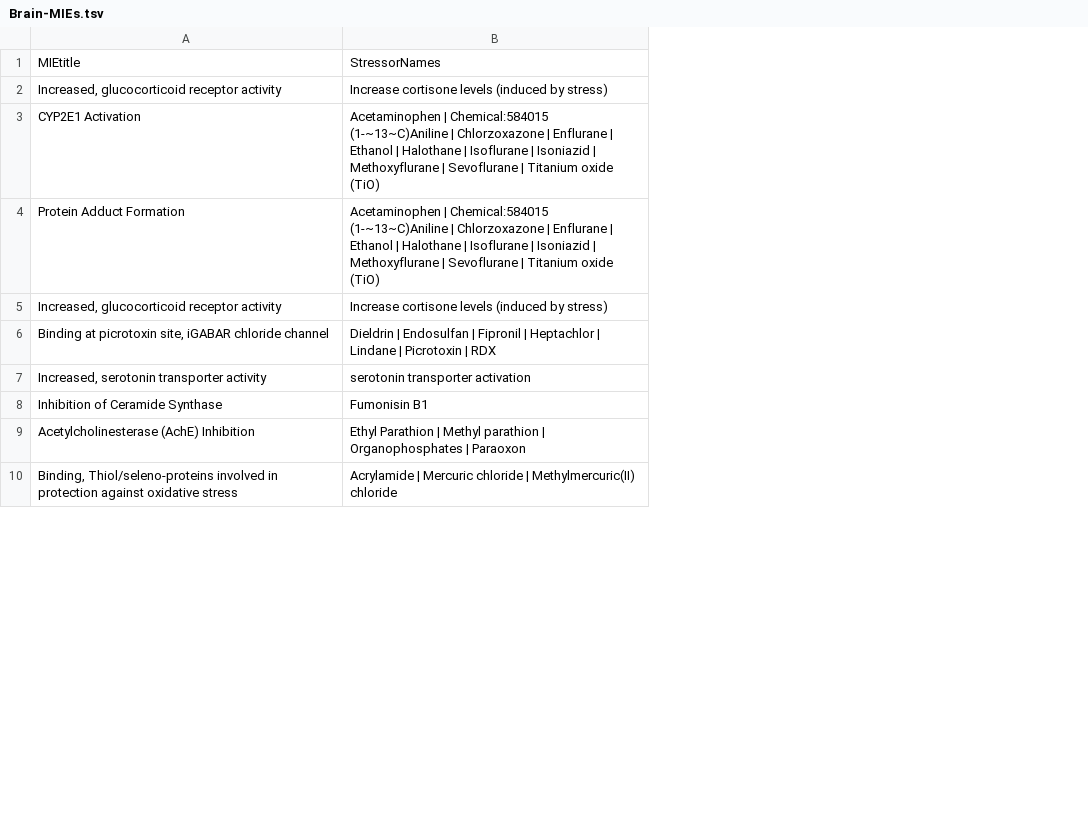
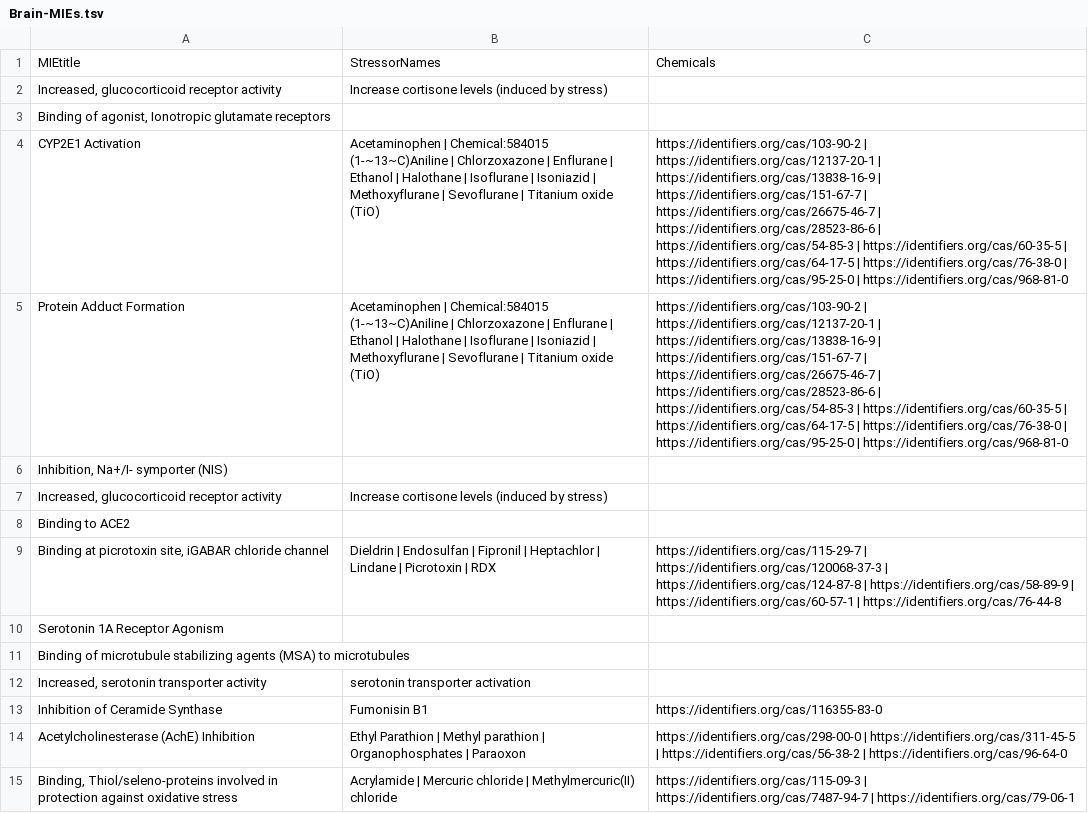
Before and after one commit to TXG-MAP/AOP-Networks, a TSV file: output/Brain-MIEs.tsv, drawn as a sheet; only a part is shown; addresses are those after the commit; the diff covers the shown part only; the diff names each change by its address in the sheet, - before the commit and + after, or states it on an @@ line.

Commit message:
added chemical identifiers

```diff
--- a/output/Brain-MIEs.tsv
+++ b/output/Brain-MIEs.tsv
+column C, row 1: Chemicals; rows 4-5: https://identifiers.org/cas/103-90-2 | https://identifiers.org/cas/12137-20-1 | https://identifiers.org/cas/13838-16-9 | https://identifiers.org/cas/151-67-7 | https://identifiers.org/cas/26675-46-7 | https://identifiers.org/cas/28523-86-6 | https://identifiers.org/cas/54-85-3 | https://identifiers.org/cas/60-35-5 | https://identifiers.org/cas/64-17-5 | https://identifiers.org/cas/76-38-0 | https://identifiers.org/cas/95-25-0 | https://identifiers.org/cas/968-81-0 | https://identifiers.org/cas/103-90-2 | https://identifiers.org/cas/12137-20-1 | https://identifiers.org/cas/13838-16-9 | https://identifiers.org/cas/151-67-7 | https://identifiers.org/cas/26675-46-7 | https://identifiers.org/cas/28523-86-6 | https://identifiers.org/cas/54-85-3 | https://identifiers.org/cas/60-35-5 | https://identifiers.org/cas/64-17-5 | https://identifiers.org/cas/76-38-0 | https://identifiers.org/cas/95-25-0 | https://identifiers.org/cas/968-81-0; row 9: https://identifiers.org/cas/115-29-7 | https://identifiers.org/cas/120068-37-3 | https://identifiers.org/cas/124-87-8 | https://identifiers.org/cas/58-89-9 | https://identifiers.org/cas/60-57-1 | https://identifiers.org/cas/76-44-8; rows 13-15: https://identifiers.org/cas/116355-83-0 | https://identifiers.org/cas/298-00-0 | https://identifiers.org/cas/311-45-5 | https://identifiers.org/cas/56-38-2 | https://identifiers.org/cas/96-64-0 | https://identifiers.org/cas/115-09-3 | https://identifiers.org/cas/7487-94-7 | https://identifiers.org/cas/79-06-1
+row 3: Binding of agonist, Ionotropic glutamate receptors
+row 6: Inhibition, Na+/I- symporter (NIS)
+row 8: Binding to ACE2
+row 10: Serotonin 1A Receptor Agonism
+row 11: Binding of microtubule stabilizing agents (MSA) to microtubules
```
Also changed, not shown: 16 added rows elsewhere in this file, output/Kidney-MIEs.tsv, output/Liver-MIEs.tsv, 3 other files.
